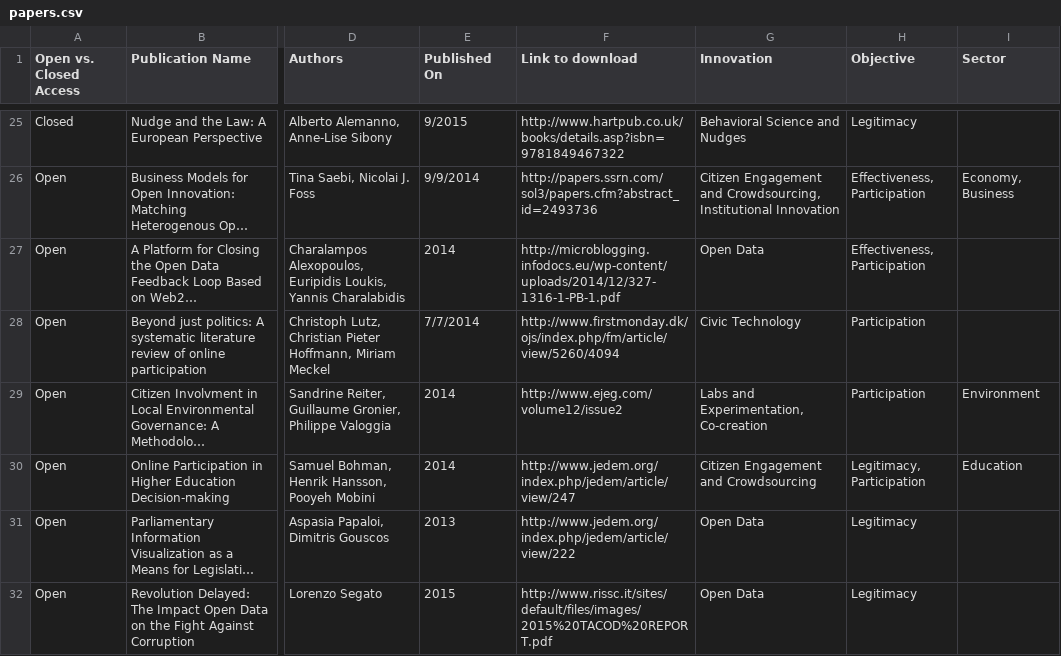
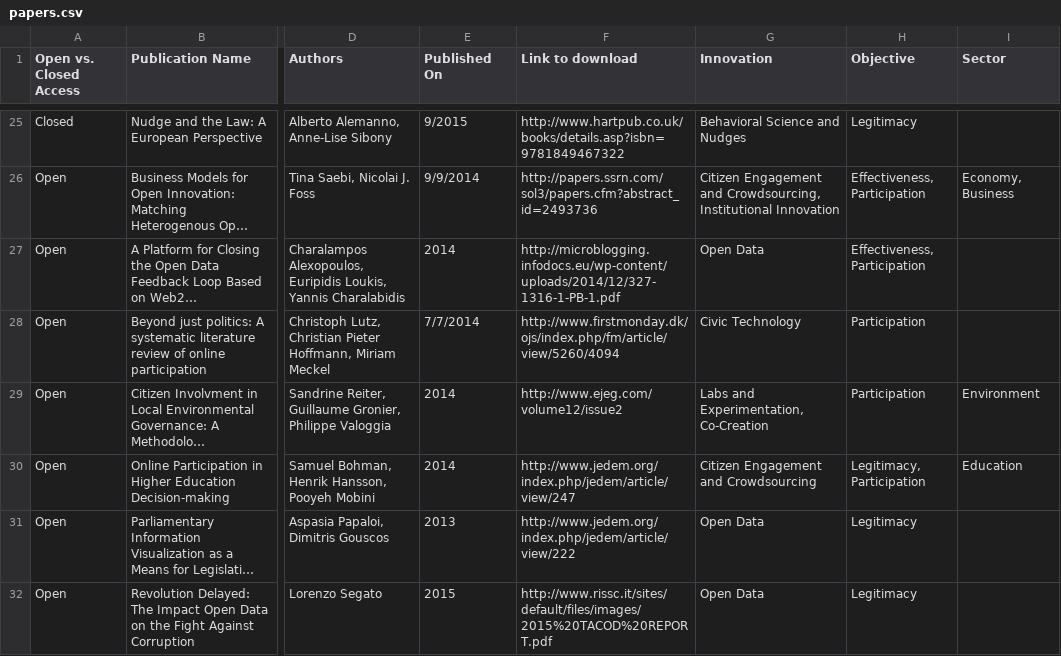
Before and after one commit to mocxd/open-government-research-exchange, a CSV file: source/support/papers.csv, drawn as a sheet; only a part is shown, gaps mark what is left out; long unchanged cells end in …; the diff covers the shown part only; the diff names each change by its address in the sheet, - before the commit and + after, or states it on an @@ line.

Commit message:
manual csv fix 2

```diff
--- a/source/support/papers.csv
+++ b/source/support/papers.csv
-G29 (Innovation): Labs and Experimentation, Co-creation
+G29 (Innovation): Labs and Experimentation, Co-Creation
```
Also changed, not shown: 4 edited cells elsewhere in this file.
